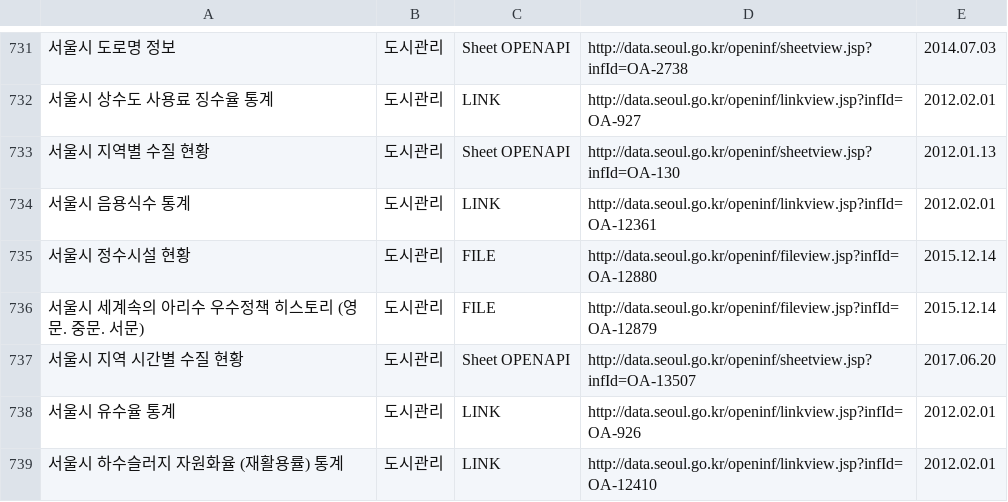
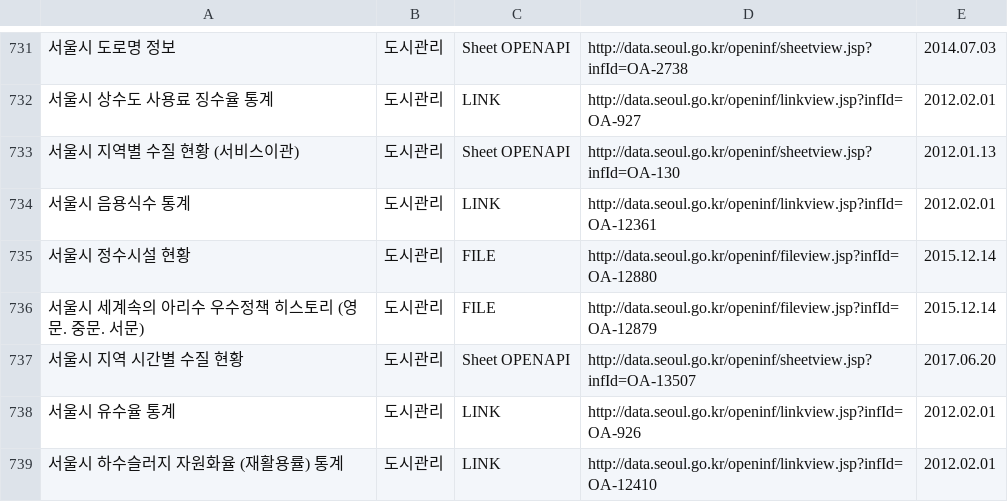
Before and after one commit to seoulopendata/stat_opendata, a CSV file: openData.csv, drawn as a sheet; only a part is shown, gaps mark what is left out.

Commit message:
Thu Jun 22 01:00:32 KST 2017 기준 데이터

```diff
--- a/openData.csv
+++ b/openData.csv
@@ -732,3 +732,3 @@
 "서울시 상수도 사용료 징수율 통계","도시관리","LINK ","http://data.seoul.go.kr/openinf/linkview.jsp?infId=OA-927","2012.02.01"
-"서울시 지역별 수질 현황","도시관리","Sheet OPENAPI ","http://data.seoul.go.kr/openinf/sheetview.jsp?infId=OA-130","2012.01.13"
+"서울시 지역별 수질 현황 (서비스이관)","도시관리","Sheet OPENAPI ","http://data.seoul.go.kr/openinf/sheetview.jsp?infId=OA-130","2012.01.13"
 "서울시 음용식수 통계","도시관리","LINK ","http://data.seoul.go.kr/openinf/linkview.jsp?infId=OA-12361","2012.02.01"
```
